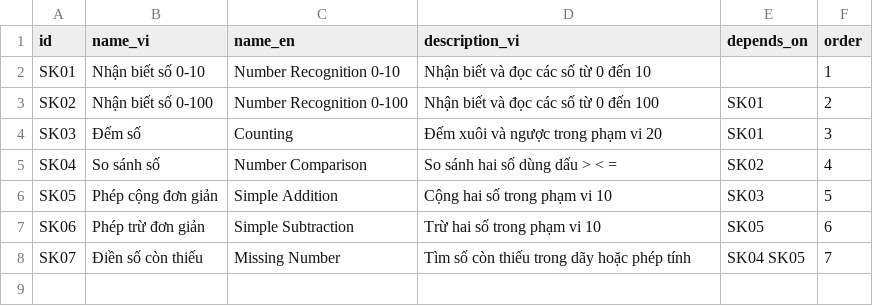
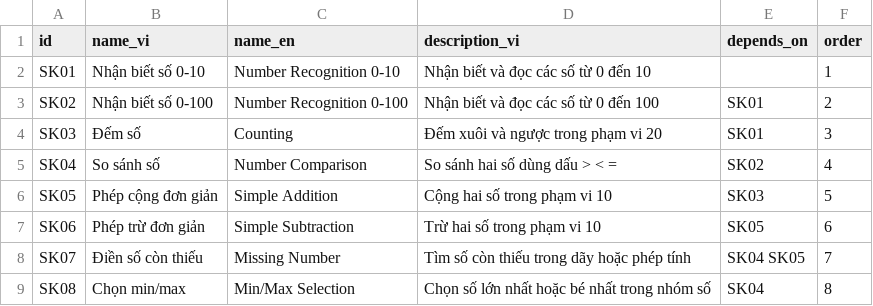
Before and after one commit to Anhvutpbn/kids-math-api, a CSV file: data/skills.csv, drawn as a sheet.

```diff
--- a/data/skills.csv
+++ b/data/skills.csv
@@ -8 +8,2 @@ SK06,Phép trừ đơn giản,Simple Subtraction,Trừ hai số trong phạm vi
 SK07,Điền số còn thiếu,Missing Number,Tìm số còn thiếu trong dãy hoặc phép tính,SK04 SK05,7
+SK08,Chọn min/max,Min/Max Selection,Chọn số lớn nhất hoặc bé nhất trong nhóm số,SK04,8
```
Also changed, not shown: 18 other files.
